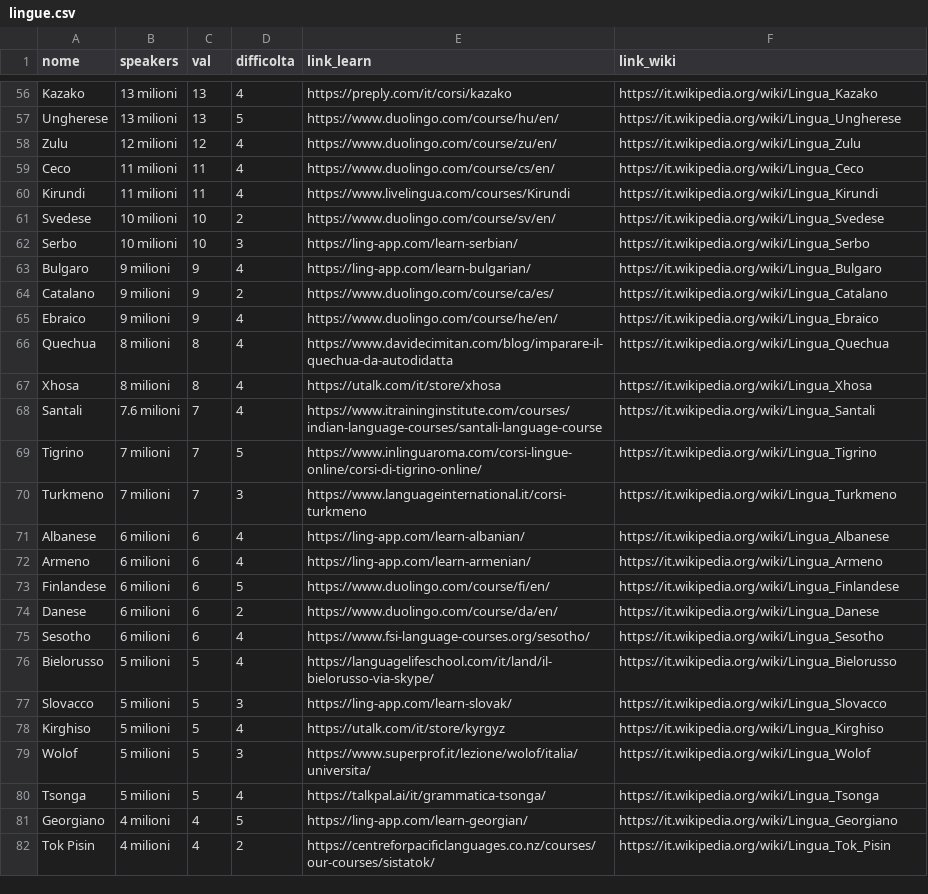
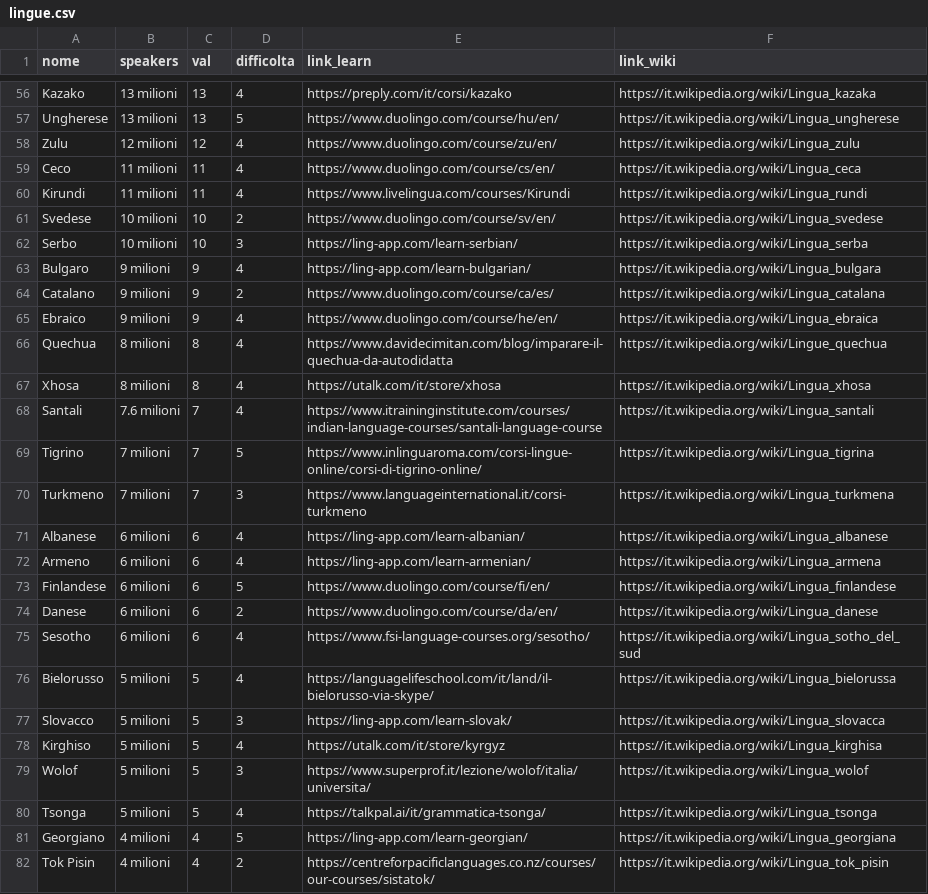
Before and after one commit to frof201/capolavoro, a CSV file: lingue.csv, drawn as a sheet; only a part is shown, gaps mark what is left out; the diff covers the shown part only; the diff names each change by its address in the sheet, - before the commit and + after, or states it on an @@ line.

Commit message:
Update lingue.csv

```diff
--- a/lingue.csv
+++ b/lingue.csv
-F56 (link_wiki): https://it.wikipedia.org/wiki/Lingua_Kazako
+F56 (link_wiki): https://it.wikipedia.org/wiki/Lingua_kazaka
-F57 (link_wiki): https://it.wikipedia.org/wiki/Lingua_Ungherese
+F57 (link_wiki): https://it.wikipedia.org/wiki/Lingua_ungherese
-F58 (link_wiki): https://it.wikipedia.org/wiki/Lingua_Zulu
+F58 (link_wiki): https://it.wikipedia.org/wiki/Lingua_zulu
-F59 (link_wiki): https://it.wikipedia.org/wiki/Lingua_Ceco
+F59 (link_wiki): https://it.wikipedia.org/wiki/Lingua_ceca
-F60 (link_wiki): https://it.wikipedia.org/wiki/Lingua_Kirundi
+F60 (link_wiki): https://it.wikipedia.org/wiki/Lingua_rundi
-F61 (link_wiki): https://it.wikipedia.org/wiki/Lingua_Svedese
+F61 (link_wiki): https://it.wikipedia.org/wiki/Lingua_svedese
-F62 (link_wiki): https://it.wikipedia.org/wiki/Lingua_Serbo
+F62 (link_wiki): https://it.wikipedia.org/wiki/Lingua_serba
-F63 (link_wiki): https://it.wikipedia.org/wiki/Lingua_Bulgaro
+F63 (link_wiki): https://it.wikipedia.org/wiki/Lingua_bulgara
-F64 (link_wiki): https://it.wikipedia.org/wiki/Lingua_Catalano
+F64 (link_wiki): https://it.wikipedia.org/wiki/Lingua_catalana
-F65 (link_wiki): https://it.wikipedia.org/wiki/Lingua_Ebraico
+F65 (link_wiki): https://it.wikipedia.org/wiki/Lingua_ebraica
-F66 (link_wiki): https://it.wikipedia.org/wiki/Lingua_Quechua
+F66 (link_wiki): https://it.wikipedia.org/wiki/Lingue_quechua
-F67 (link_wiki): https://it.wikipedia.org/wiki/Lingua_Xhosa
+F67 (link_wiki): https://it.wikipedia.org/wiki/Lingua_xhosa
-F68 (link_wiki): https://it.wikipedia.org/wiki/Lingua_Santali
+F68 (link_wiki): https://it.wikipedia.org/wiki/Lingua_santali
-F69 (link_wiki): https://it.wikipedia.org/wiki/Lingua_Tigrino
+F69 (link_wiki): https://it.wikipedia.org/wiki/Lingua_tigrina
-F70 (link_wiki): https://it.wikipedia.org/wiki/Lingua_Turkmeno
+F70 (link_wiki): https://it.wikipedia.org/wiki/Lingua_turkmena
-F71 (link_wiki): https://it.wikipedia.org/wiki/Lingua_Albanese
+F71 (link_wiki): https://it.wikipedia.org/wiki/Lingua_albanese
-F72 (link_wiki): https://it.wikipedia.org/wiki/Lingua_Armeno
+F72 (link_wiki): https://it.wikipedia.org/wiki/Lingua_armena
-F73 (link_wiki): https://it.wikipedia.org/wiki/Lingua_Finlandese
+F73 (link_wiki): https://it.wikipedia.org/wiki/Lingua_finlandese
-F74 (link_wiki): https://it.wikipedia.org/wiki/Lingua_Danese
+F74 (link_wiki): https://it.wikipedia.org/wiki/Lingua_danese
-F75 (link_wiki): https://it.wikipedia.org/wiki/Lingua_Sesotho
+F75 (link_wiki): https://it.wikipedia.org/wiki/Lingua_sotho_del_sud
-F76 (link_wiki): https://it.wikipedia.org/wiki/Lingua_Bielorusso
+F76 (link_wiki): https://it.wikipedia.org/wiki/Lingua_bielorussa
-F77 (link_wiki): https://it.wikipedia.org/wiki/Lingua_Slovacco
+F77 (link_wiki): https://it.wikipedia.org/wiki/Lingua_slovacca
-F78 (link_wiki): https://it.wikipedia.org/wiki/Lingua_Kirghiso
+F78 (link_wiki): https://it.wikipedia.org/wiki/Lingua_kirghisa
-F79 (link_wiki): https://it.wikipedia.org/wiki/Lingua_Wolof
+F79 (link_wiki): https://it.wikipedia.org/wiki/Lingua_wolof
-F80 (link_wiki): https://it.wikipedia.org/wiki/Lingua_Tsonga
+F80 (link_wiki): https://it.wikipedia.org/wiki/Lingua_tsonga
-F81 (link_wiki): https://it.wikipedia.org/wiki/Lingua_Georgiano
+F81 (link_wiki): https://it.wikipedia.org/wiki/Lingua_georgiana
-F82 (link_wiki): https://it.wikipedia.org/wiki/Lingua_Tok_Pisin
+F82 (link_wiki): https://it.wikipedia.org/wiki/Lingua_tok_pisin
```
Also changed, not shown: 82 edited cells elsewhere in this file.
